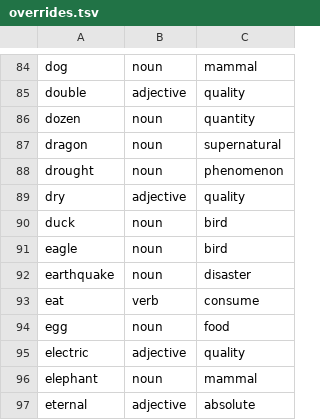
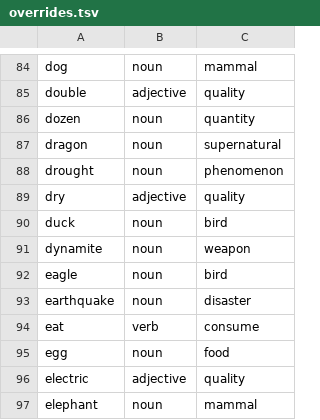
Before and after one commit to oneisnotprime/LastWord, a TSV file: data/overrides.tsv, drawn as a sheet; only a part is shown, gaps mark what is left out; the shorter side is filled out with more unchanged rows.

```diff
--- a/data/overrides.tsv
+++ b/data/overrides.tsv
@@ -90,2 +90,3 @@ dry	adjective	quality
 duck	noun	bird
+dynamite	noun	weapon
 eagle	noun	bird
```
Also changed, not shown: 9 other files.
